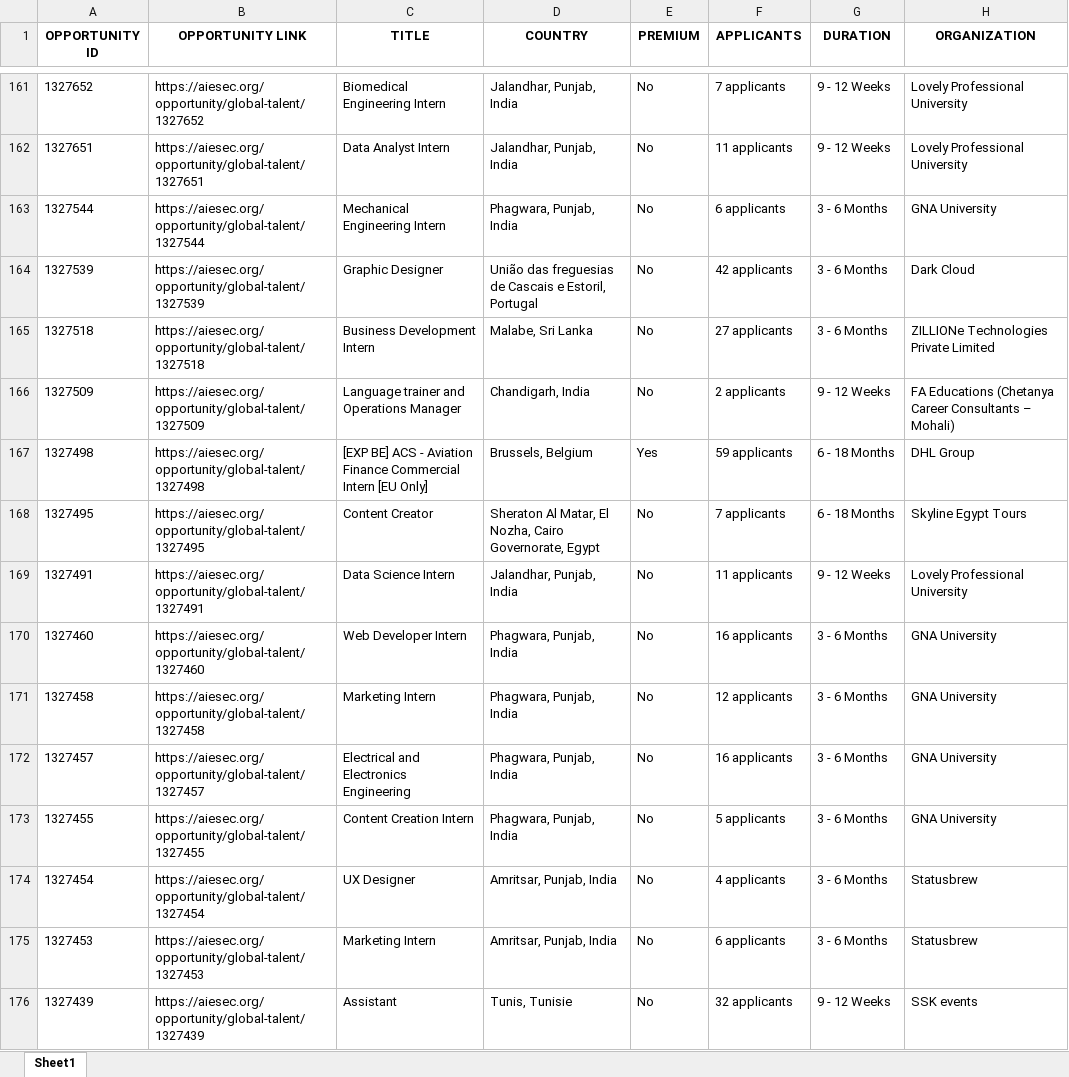
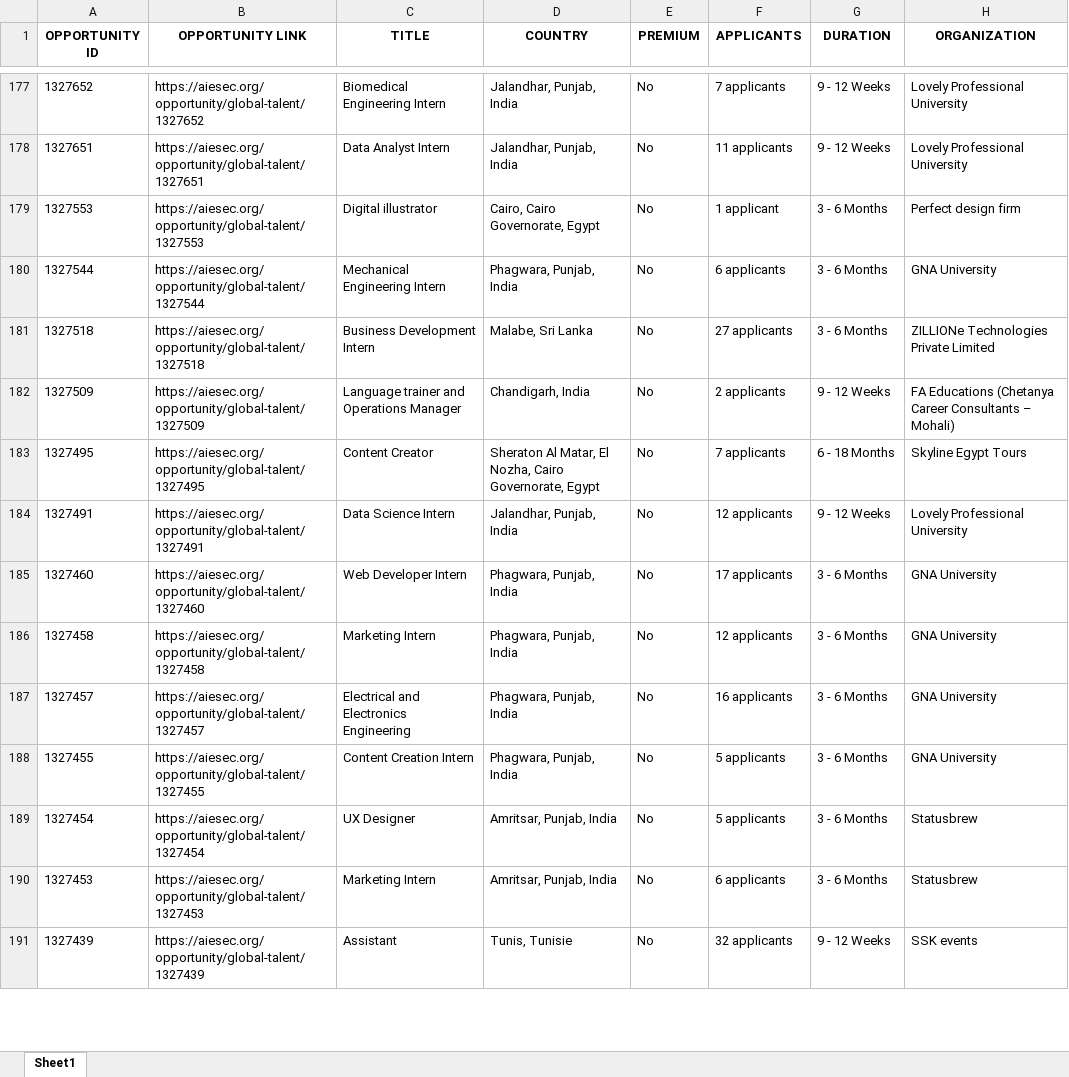
Before and after one commit to IbrahiimHassan/AIESEC_GUC, an Excel workbook: Today.xlsx, sheet Sheet1, drawn as a sheet; only a part is shown, gaps mark what is left out; values as stored, in another font and other column widths than the file's, no borders; removed rows and columns are numbered as before the commit, all else as after; the diff covers the shown part only; the diff names each change by its address in the sheet, - before the commit and + after, or states it on an @@ line.

```diff
--- a/Today.xlsx (sheet Sheet1)
+++ b/Today.xlsx (sheet Sheet1)
+row 179: 1327553 | https://aiesec.org/opportunity/global-talent/1327553 | Digital illustrator | Cairo, Cairo Governorate, Egypt | No | 1 applicant | 3 - 6 Months | Perfect design firm
-row 164: 1327539 | https://aiesec.org/opportunity/global-talent/1327539 | Graphic Designer | União das freguesias de Cascais e Estoril, Portugal | No | 42 applicants | 3 - 6 Months | Dark Cloud
-row 167: 1327498 | https://aiesec.org/opportunity/global-talent/1327498 | [EXP BE] ACS - Aviation Finance Commercial Intern [EU Only] | Brussels, Belgium | Yes | 59 applicants | 6 - 18 Months | DHL Group
-F184 (APPLICANTS): 11 applicants
+F184 (APPLICANTS): 12 applicants
-F185 (APPLICANTS): 16 applicants
+F185 (APPLICANTS): 17 applicants
-F189 (APPLICANTS): 4 applicants
+F189 (APPLICANTS): 5 applicants
```
Also changed, not shown: 29 added rows, 5 removed rows, 1 moved row and 107 edited cells elsewhere in this sheet, New.xlsx, 1 other file.
